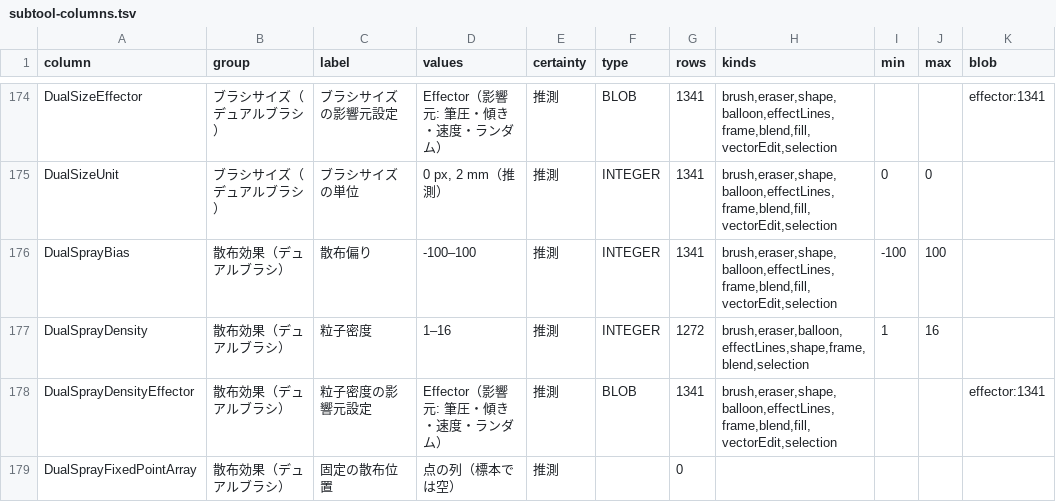
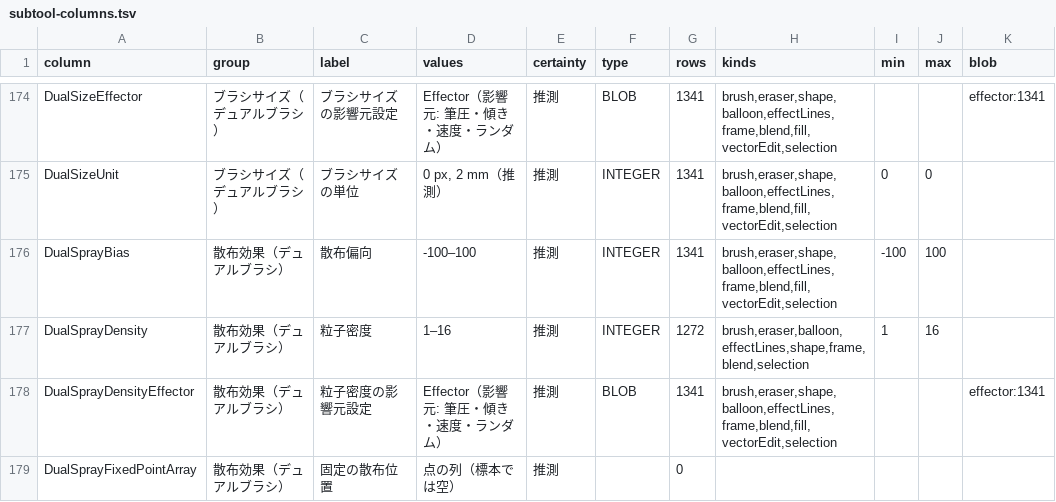
Before and after one commit to nanikasheila/CLIP_STUDIO_PAINT_Format, a TSV file: docs/assets/spec/subtool-columns.tsv, drawn as a sheet; only a part is shown, gaps mark what is left out; the diff covers the shown part only.

```diff
--- a/docs/assets/spec/subtool-columns.tsv
+++ b/docs/assets/spec/subtool-columns.tsv
@@ -175,3 +175,3 @@ DualSizeEffector	ブラシサイズ（デュアルブラシ）	ブラシサイ
 DualSizeUnit	ブラシサイズ（デュアルブラシ）	ブラシサイズの単位	0 px, 2 mm（推測）	推測	INTEGER	1341	brush,eraser,shape,balloon,effectLines,frame,blend,fill,vectorEdit,selection	0	0	
-DualSprayBias	散布効果（デュアルブラシ）	散布偏り	-100–100	推測	INTEGER	1341	brush,eraser,shape,balloon,effectLines,frame,blend,fill,vectorEdit,selection	-100	100	
+DualSprayBias	散布効果（デュアルブラシ）	散布偏向	-100–100	推測	INTEGER	1341	brush,eraser,shape,balloon,effectLines,frame,blend,fill,vectorEdit,selection	-100	100	
 DualSprayDensity	散布効果（デュアルブラシ）	粒子密度	1–16	推測	INTEGER	1272	brush,eraser,balloon,effectLines,shape,frame,blend,selection	1	16	
```
Also changed, not shown: 42 edited cells elsewhere in this file, 4 other files.
